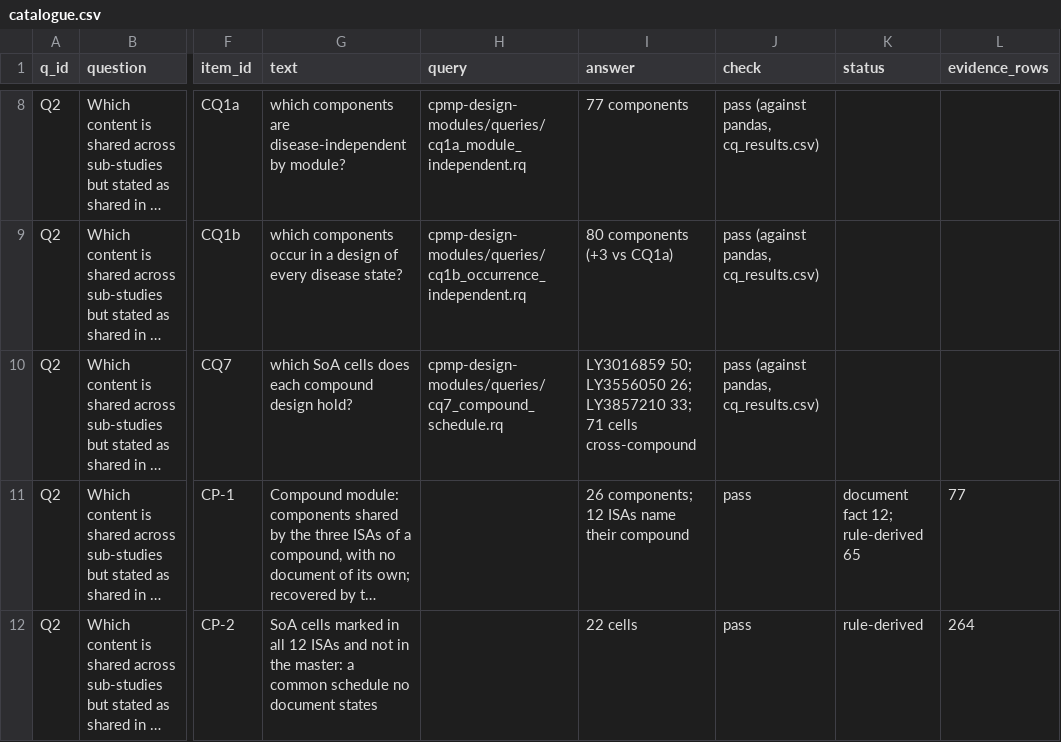
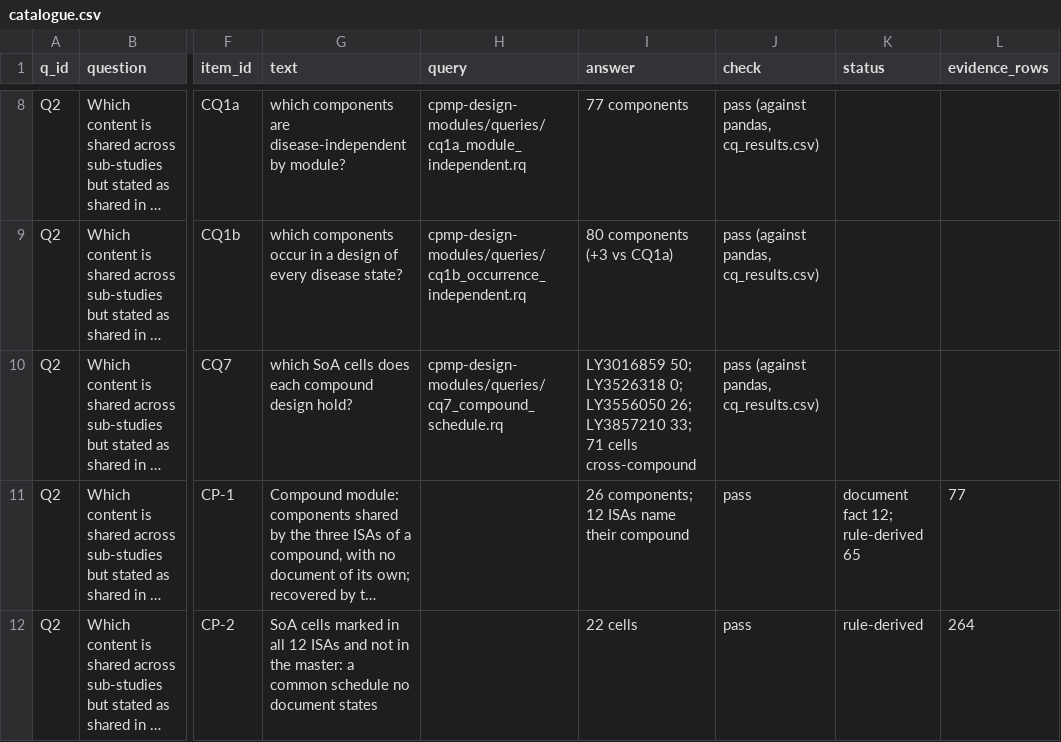
Before and after one commit to kerfors/early-clinical-design-research, a CSV file: competency-questions/output/catalogue.csv, drawn as a sheet; only a part is shown, gaps mark what is left out; long unchanged cells end in …; the diff covers the shown part only; the diff names each change by its address in the sheet, - before the commit and + after, or states it on an @@ line.

```diff
--- a/competency-questions/output/catalogue.csv
+++ b/competency-questions/output/catalogue.csv
-I10 (answer): LY3016859 50; LY3556050 26;…
+I10 (answer): LY3016859 50; LY3526318 0; LY3556050 26;…
```
Also changed, not shown: 2 edited cells elsewhere in this file, competency-questions/sources/case_questions.csv, cpmp-design-modules/output/cq_results.csv, 25 other files.
